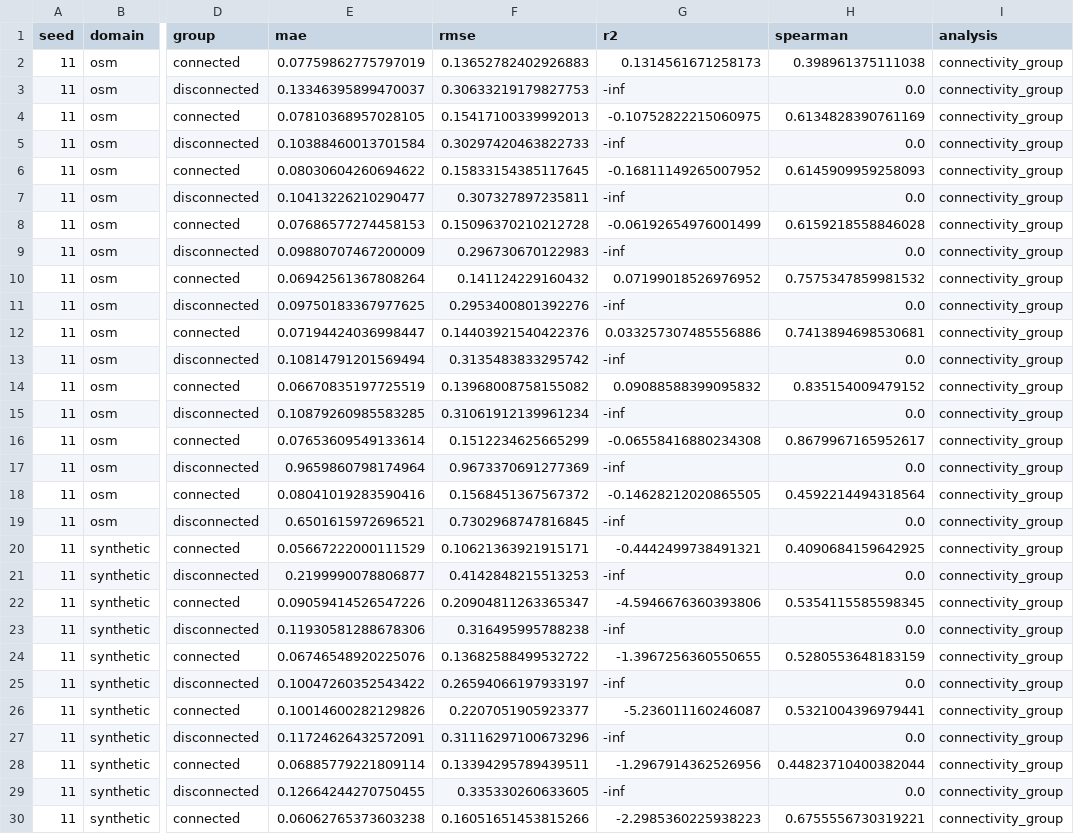
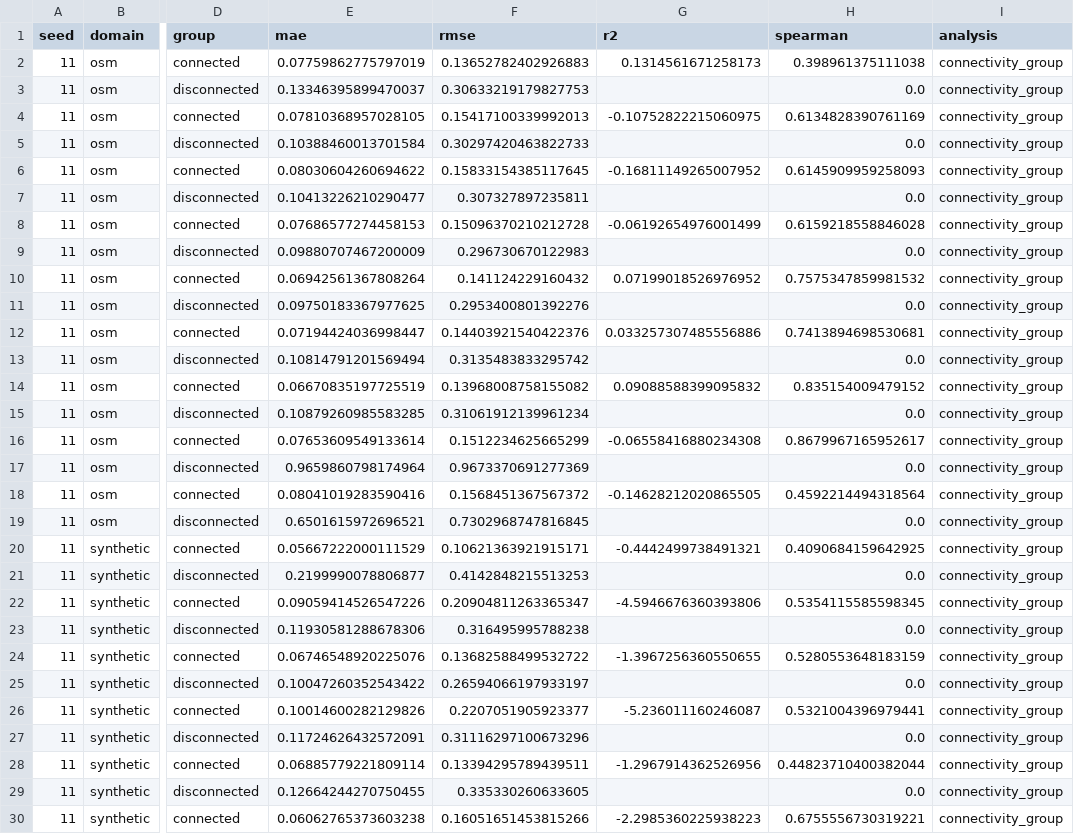
Before and after one commit to lee-vtruong/ResiliRoad, a CSV file: outputs/paper_summary/error_analysis_by_seed.csv, drawn as a sheet; only a part is shown, gaps mark what is left out; the diff covers the shown part only; the diff names each change by its address in the sheet, - before the commit and + after, or states it on an @@ line.

```diff
--- a/outputs/paper_summary/error_analysis_by_seed.csv
+++ b/outputs/paper_summary/error_analysis_by_seed.csv
-G3 (r2): -inf
+G3 (r2): (empty)
-G5 (r2): -inf
+G5 (r2): (empty)
-G7 (r2): -inf
+G7 (r2): (empty)
-G9 (r2): -inf
+G9 (r2): (empty)
-G11 (r2): -inf
+G11 (r2): (empty)
-G13 (r2): -inf
+G13 (r2): (empty)
-G15 (r2): -inf
+G15 (r2): (empty)
-G17 (r2): -inf
+G17 (r2): (empty)
-G19 (r2): -inf
+G19 (r2): (empty)
-G21 (r2): -inf
+G21 (r2): (empty)
-G23 (r2): -inf
+G23 (r2): (empty)
-G25 (r2): -inf
+G25 (r2): (empty)
-G27 (r2): -inf
+G27 (r2): (empty)
-G29 (r2): -inf
+G29 (r2): (empty)
```
Also changed, not shown: 76 edited cells elsewhere in this file, outputs/paper_summary/error_analysis_summary.csv, 8 other files.
